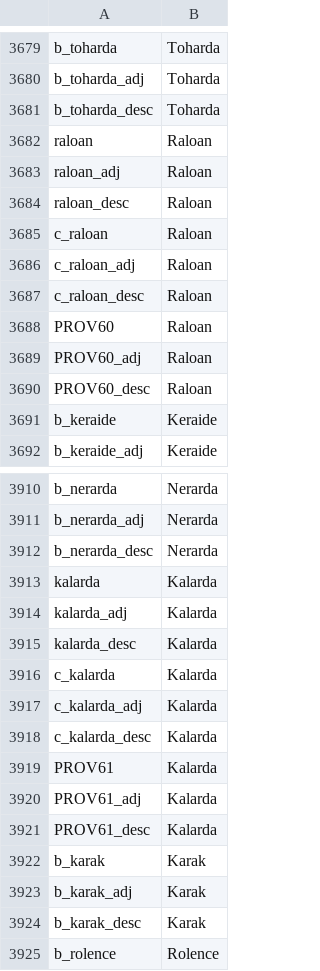
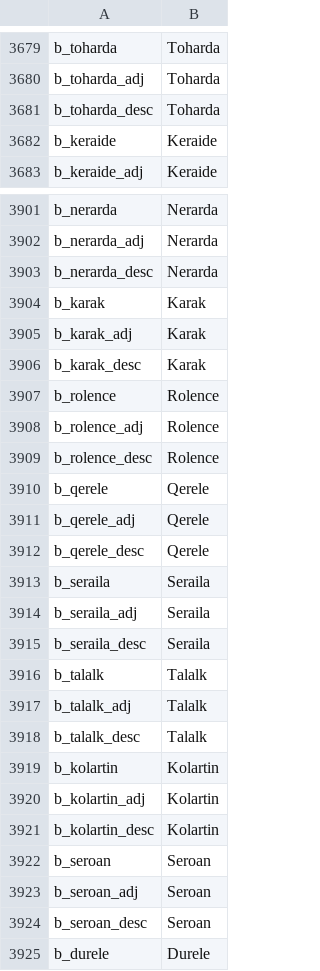
Before and after one commit to Aluazard/Naetan, a CSV file: localisation/aaa_genLanguage.csv, drawn as a sheet; only a part is shown, gaps mark what is left out; the shorter side is filled out with more unchanged rows; the diff covers the shown part only; the diff names each change by its address in the sheet, - before the commit and + after, or states it on an @@ line.

```diff
--- a/localisation/aaa_genLanguage.csv
+++ b/localisation/aaa_genLanguage.csv
-row 3682: raloan | Raloan
-row 3683: raloan_adj | Raloan
-row 3684: raloan_desc | Raloan
-row 3685: c_raloan | Raloan
-row 3686: c_raloan_adj | Raloan
-row 3687: c_raloan_desc | Raloan
-row 3688: PROV60 | Raloan
-row 3689: PROV60_adj | Raloan
-row 3690: PROV60_desc | Raloan
-row 3913: kalarda | Kalarda
-row 3914: kalarda_adj | Kalarda
-row 3915: kalarda_desc | Kalarda
-row 3916: c_kalarda | Kalarda
-row 3917: c_kalarda_adj | Kalarda
-row 3918: c_kalarda_desc | Kalarda
-row 3919: PROV61 | Kalarda
-row 3920: PROV61_adj | Kalarda
-row 3921: PROV61_desc | Kalarda
```
Also changed, not shown: 45 removed rows elsewhere in this file, localisation/n_nua_titles.csv, localisation/n_provinces.csv, 48 other files.
